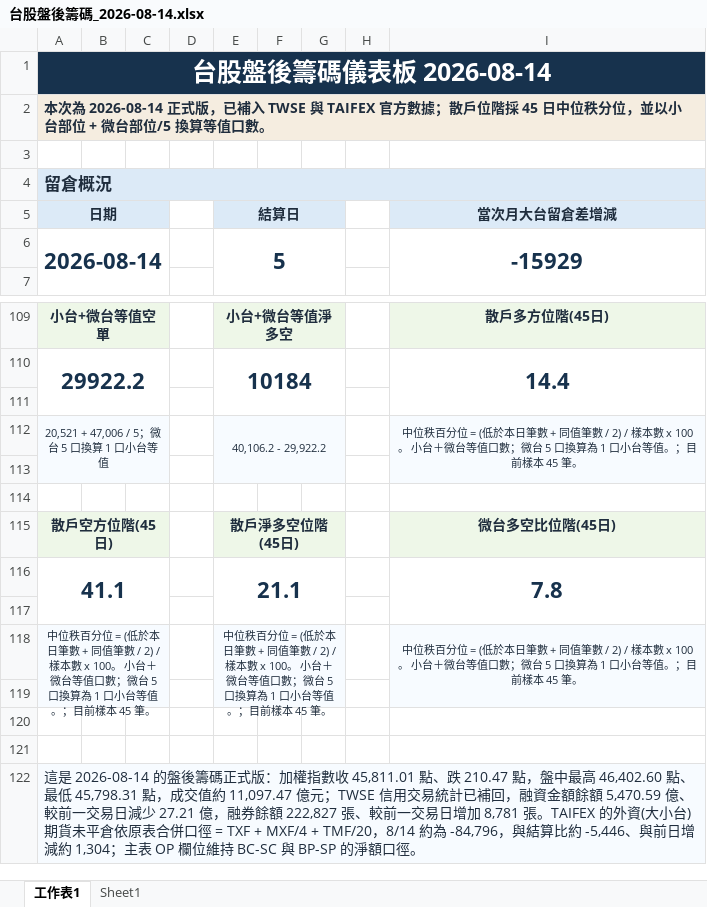
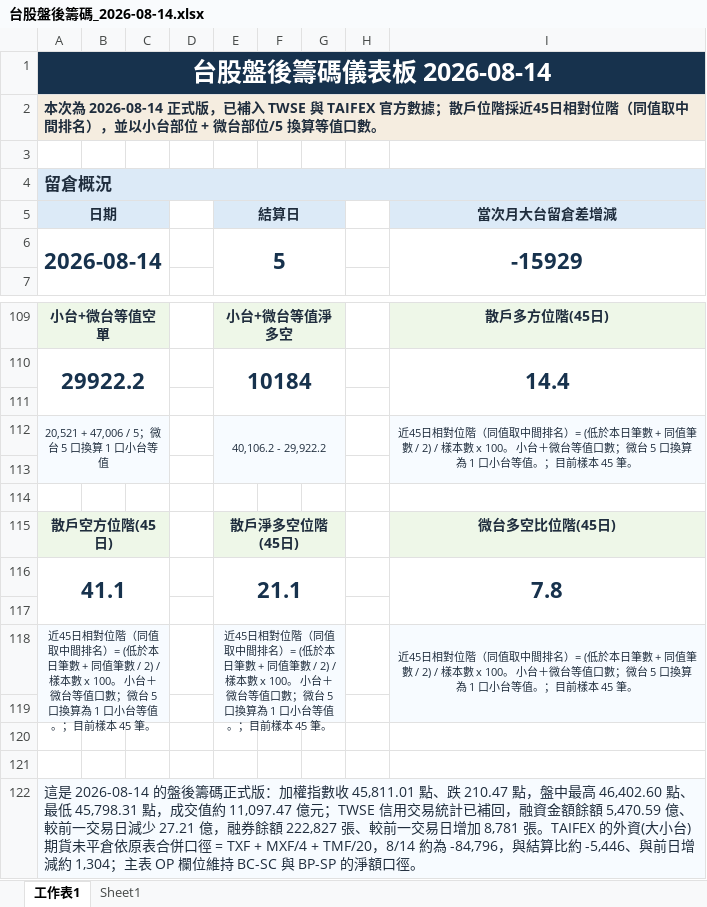
Before and after one commit to wu851127-rgb/chip-report-site, an Excel workbook: outputs/chip-report/台股盤後籌碼_2026-08-14.xlsx, sheet 工作表1, drawn as a sheet; only a part is shown, gaps mark what is left out; values as stored, in another font and other column widths than the file's, no borders; removed rows and columns are numbered as before the commit, all else as after; the diff names each change by its address in the sheet, - before the commit and + after, or states it on an @@ line.

Commit message:
Update chip report site 2026-08-14

```diff
--- a/outputs/chip-report/台股盤後籌碼_2026-08-14.xlsx (sheet 工作表1)
+++ b/outputs/chip-report/台股盤後籌碼_2026-08-14.xlsx (sheet 工作表1)
-A2 (日期): …戶位階採 45 日中位秩分位，並以小…
+A2 (日期): …戶位階採近45日相對位階（同值取中間排名），並以小…
-I112 (當次月大台留倉差增減): 中位秩百分位 = (低於…
+I112 (當次月大台留倉差增減): 近45日相對位階（同值取中間排名）= (低於…
-row 118: 中位秩百分位 = (低於本日筆數 + 同值筆數 / 2) / 樣本數 x 100。 小台＋微台等值口數；微台 5 口換算為 1 口小台等值。；目前樣本 45 筆。 |  |  |  | 中位秩百分位 = (低於本日筆數 + 同值筆數 / 2) / 樣本數 x 100。 小台＋微台等值口數；微台 5 口換算為 1 口小台等值。；目前樣本 45 筆。 |  |  |  | 中位秩百分位 = (低於本日筆數 + 同值筆數 / 2) / 樣本數 x 100。 小台＋微台等值口數；微台 5 口換算為 1 口小台等值。；目前樣本 45 筆。
+row 118: 近45日相對位階（同值取中間排名）= (低於本日筆數 + 同值筆數 / 2) / 樣本數 x 100。 小台＋微台等值口數；微台 5 口換算為 1 口小台等值。；目前樣本 45 筆。 |  |  |  | 近45日相對位階（同值取中間排名）= (低於本日筆數 + 同值筆數 / 2) / 樣本數 x 100。 小台＋微台等值口數；微台 5 口換算為 1 口小台等值。；目前樣本 45 筆。 |  |  |  | 近45日相對位階（同值取中間排名）= (低於本日筆數 + 同值筆數 / 2) / 樣本數 x 100。 小台＋微台等值口數；微台 5 口換算為 1 口小台等值。；目前樣本 45 筆。
```
Also changed, not shown: 4 other files.
